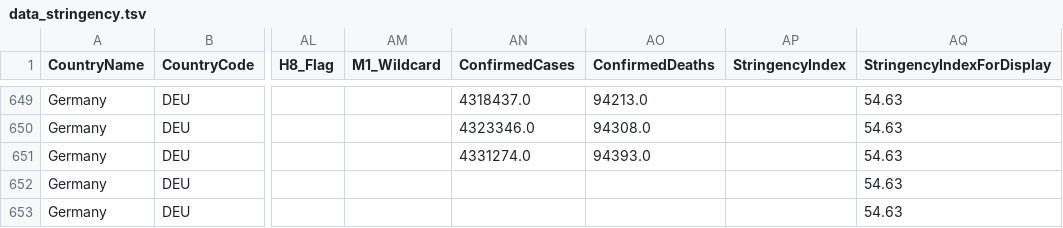
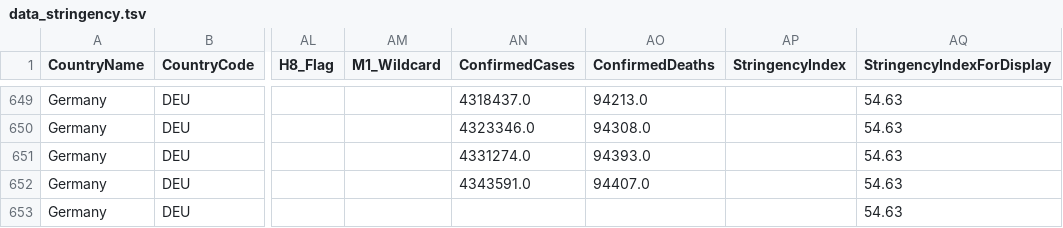
Before and after one commit to v4lue4dded/covid-19_germany, a TSV file: data_stringency.tsv, drawn as a sheet; only a part is shown, gaps mark what is left out; the diff names each change by its address in the sheet, - before the commit and + after, or states it on an @@ line.

Commit message:
date update: 2021-10-15 04:31:56

```diff
--- a/data_stringency.tsv
+++ b/data_stringency.tsv
-AN652 (ConfirmedCases): (empty)
+AN652 (ConfirmedCases): 4343591.0
-AO652 (ConfirmedDeaths): (empty)
+AO652 (ConfirmedDeaths): 94407.0
```
Also changed, not shown: 1 other file.
